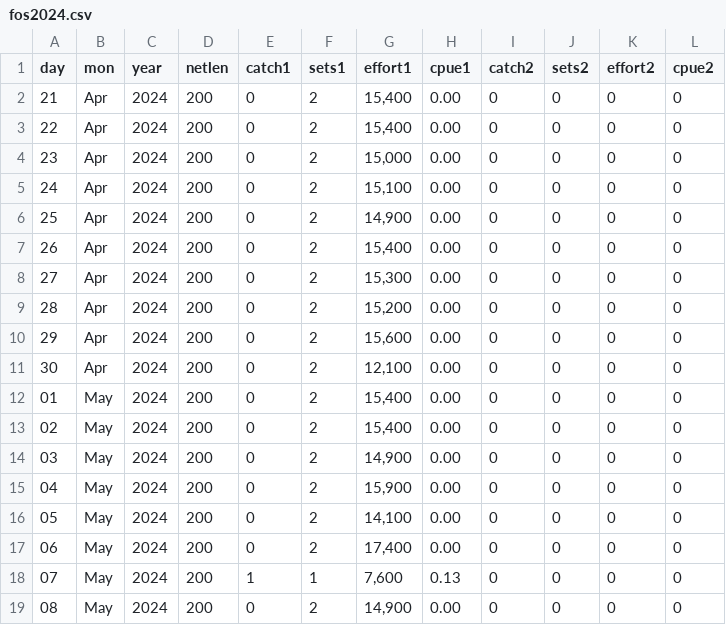
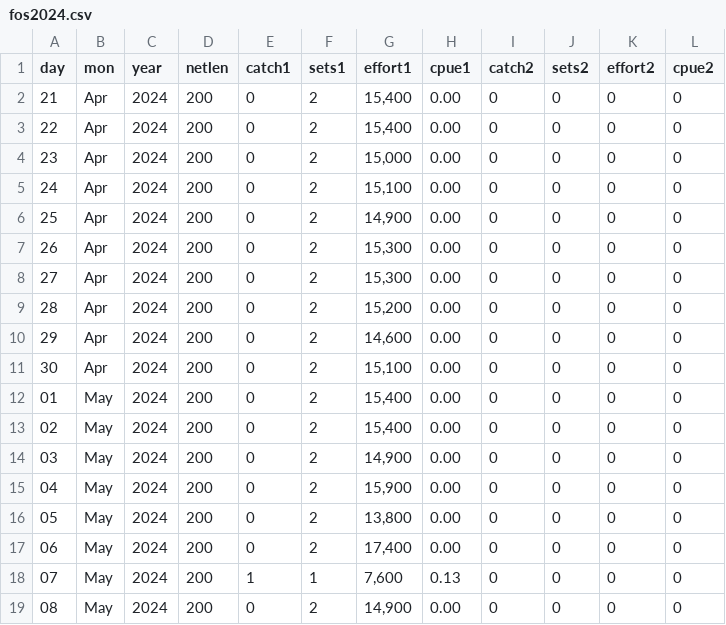
Before and after one commit to liu-zoe/orcasalmon, a CSV file: data/foschinook/fos2024.csv, drawn as a sheet; only a part is shown.

```diff
--- a/data/foschinook/fos2024.csv
+++ b/data/foschinook/fos2024.csv
@@ -6,7 +6,7 @@ day,mon,year,netlen,catch1,sets1,effort1,cpue1,catch2,sets2,effort2,cpue2
 25,Apr,2024,200,0,2,"14,900",0.00,0,0,0,0
-26,Apr,2024,200,0,2,"15,400",0.00,0,0,0,0
+26,Apr,2024,200,0,2,"15,300",0.00,0,0,0,0
 27,Apr,2024,200,0,2,"15,300",0.00,0,0,0,0
 28,Apr,2024,200,0,2,"15,200",0.00,0,0,0,0
-29,Apr,2024,200,0,2,"15,600",0.00,0,0,0,0
-30,Apr,2024,200,0,2,"12,100",0.00,0,0,0,0
+29,Apr,2024,200,0,2,"14,600",0.00,0,0,0,0
+30,Apr,2024,200,0,2,"15,100",0.00,0,0,0,0
 01,May,2024,200,0,2,"15,400",0.00,0,0,0,0
@@ -15,3 +15,3 @@ day,mon,year,netlen,catch1,sets1,effort1,cpue1,catch2,sets2,effort2,cpue2
 04,May,2024,200,0,2,"15,900",0.00,0,0,0,0
-05,May,2024,200,0,2,"14,100",0.00,0,0,0,0
+05,May,2024,200,0,2,"13,800",0.00,0,0,0,0
 06,May,2024,200,0,2,"17,400",0.00,0,0,0,0
```
Also changed, not shown: data/acartia/srkw_2024.csv, data/bonchinook/bon2024.csv.
